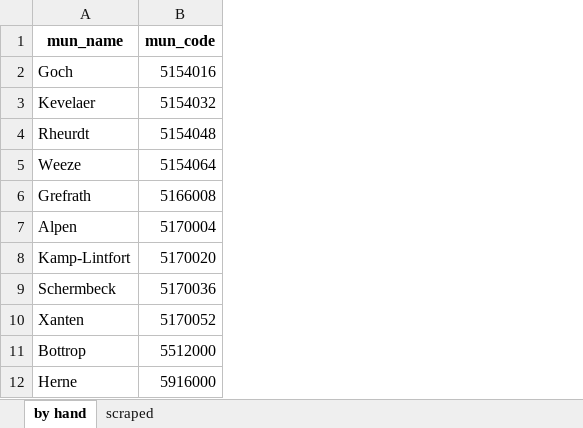
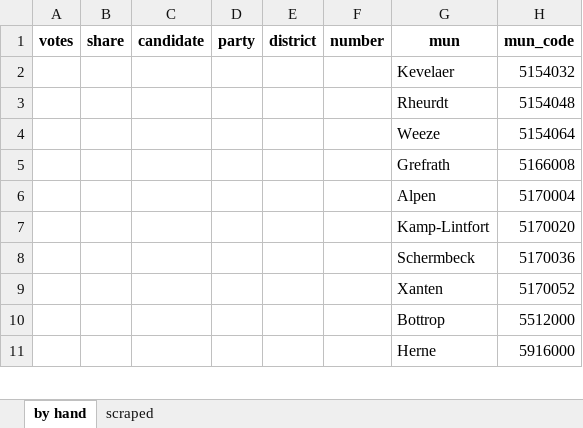
Before and after one commit to mariusgruenewald/local_election_predictions, an Excel workbook: data/NRW/nrw_mun_edith.xlsx, sheet by hand, drawn as a sheet; only a part is shown; values as stored, in another font and other column widths than the file's, no borders; addresses are those after the commit; the diff covers the shown part only; the diff names each change by its address in the sheet, - before the commit and + after, or states it on an @@ line.

```diff
--- a/data/NRW/nrw_mun_edith.xlsx (sheet by hand)
+++ b/data/NRW/nrw_mun_edith.xlsx (sheet by hand)
+column A (votes), empty
+column B (share), empty
+column C (candidate), empty
+column D (party), empty
+column E (district), empty
+column F (number), empty
-G1: mun_name
+G1: mun
@@ row 2 moved to row 32: 183 @@
```
Also changed, not shown: 121 added rows elsewhere in this sheet, sheet scraped.
